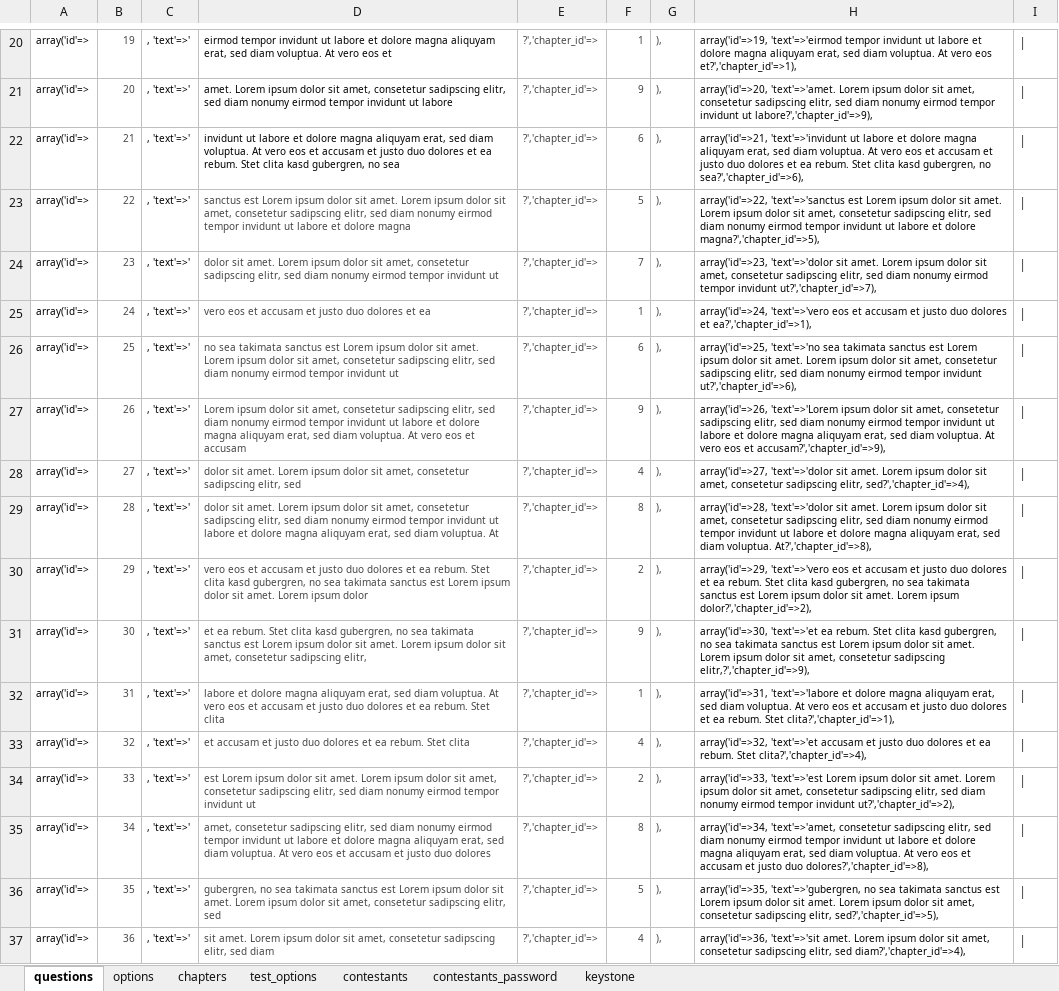
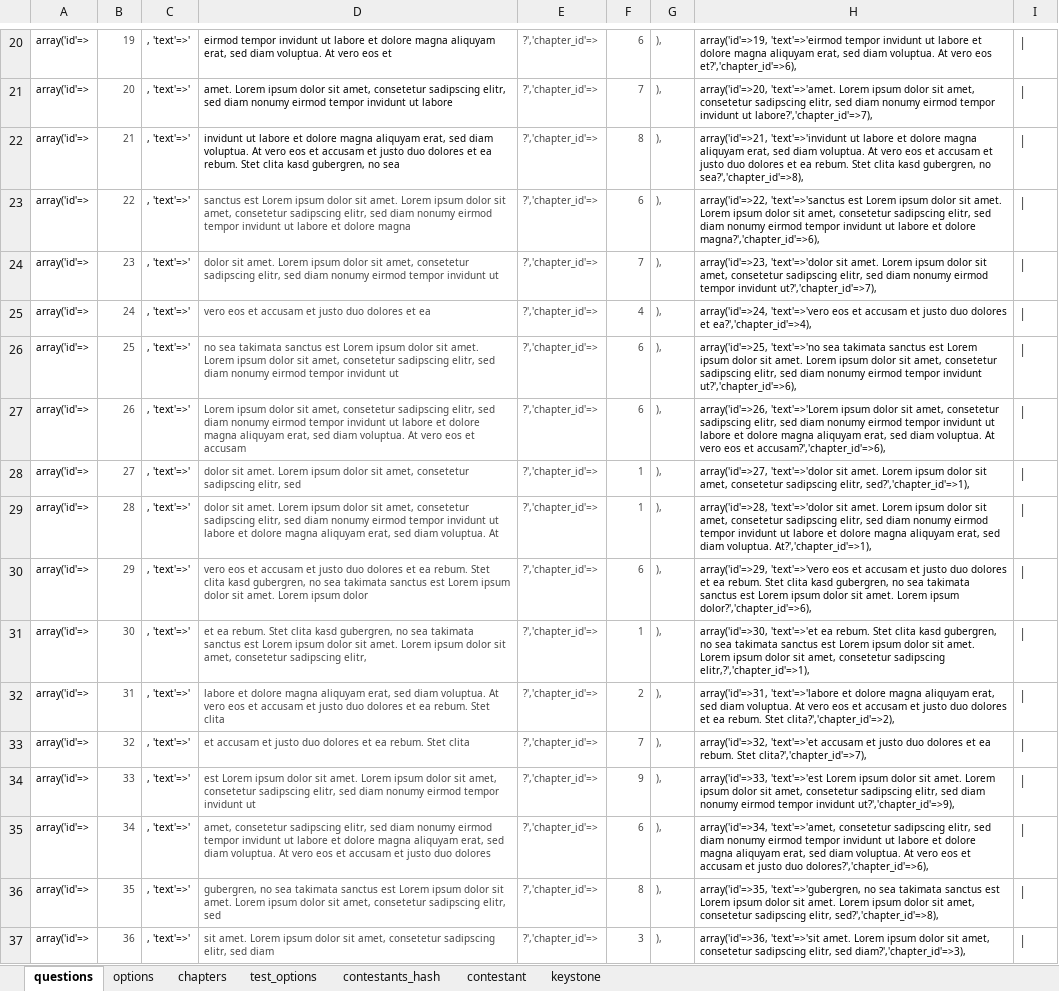
Before and after one commit to hoanganh25991/multiple-choice-test, an Excel workbook: dummy-data.xlsx, sheet questions, drawn as a sheet; only a part is shown, gaps mark what is left out; values as stored, in another font and other column widths than the file's, no borders; the diff covers the shown part only; the diff names each change by its address in the sheet, - before the commit and + after, or states it on an @@ line.

```diff
--- a/dummy-data.xlsx (sheet questions)
+++ b/dummy-data.xlsx (sheet questions)
-sheet tab: contestants
+sheet tab: contestants_hash
-sheet tab: contestants_password
+sheet tab: contestant
-F20: 1
+F20: 6
-H20: …vero eos et?','chapter_id'=>1),
+H20: …vero eos et?','chapter_id'=>6),
-F21: 9
+F21: 7
-H21: …invidunt ut labore?','chapter_id'=>9),
+H21: …invidunt ut labore?','chapter_id'=>7),
-F22: 6
+F22: 8
-H22: …gubergren, no sea?','chapter_id'=>6),
+H22: …gubergren, no sea?','chapter_id'=>8),
-F23: 5
+F23: 6
-H23: …et dolore magna?','chapter_id'=>5),
+H23: …et dolore magna?','chapter_id'=>6),
-F25: 1
+F25: 4
-H25: …dolores et ea?','chapter_id'=>1),
+H25: …dolores et ea?','chapter_id'=>4),
-F27: 9
+F27: 6
-H27: …eos et accusam?','chapter_id'=>9),
+H27: …eos et accusam?','chapter_id'=>6),
-F28: 4
+F28: 1
-H28: …sadipscing elitr, sed?','chapter_id'=>4),
+H28: …sadipscing elitr, sed?','chapter_id'=>1),
-F29: 8
+F29: 1
-H29: …diam voluptua. At?','chapter_id'=>8),
+H29: …diam voluptua. At?','chapter_id'=>1),
-F30: 2
+F30: 6
-H30: …Lorem ipsum dolor?','chapter_id'=>2),
+H30: …Lorem ipsum dolor?','chapter_id'=>6),
-F31: 9
+F31: 1
-H31: …consetetur sadipscing elitr,?','chapter_id'=>9),
+H31: …consetetur sadipscing elitr,?','chapter_id'=>1),
-F32: 1
+F32: 2
-H32: …rebum. Stet clita?','chapter_id'=>1),
+H32: …rebum. Stet clita?','chapter_id'=>2),
-F33: 4
+F33: 7
-H33: …rebum. Stet clita?','chapter_id'=>4),
+H33: …rebum. Stet clita?','chapter_id'=>7),
-F34: 2
+F34: 9
-H34: …tempor invidunt ut?','chapter_id'=>2),
+H34: …tempor invidunt ut?','chapter_id'=>9),
-F35: 8
+F35: 6
-H35: …justo duo dolores?','chapter_id'=>8),
+H35: …justo duo dolores?','chapter_id'=>6),
-F36: 5
+F36: 8
-H36: …sadipscing elitr, sed?','chapter_id'=>5),
+H36: …sadipscing elitr, sed?','chapter_id'=>8),
-F37: 4
+F37: 3
-H37: …elitr, sed diam?','chapter_id'=>4),
+H37: …elitr, sed diam?','chapter_id'=>3),
```
Also changed, not shown: 1378 edited cells elsewhere in this sheet, sheet contestants_hash, sheet contestant, 39 other files.
